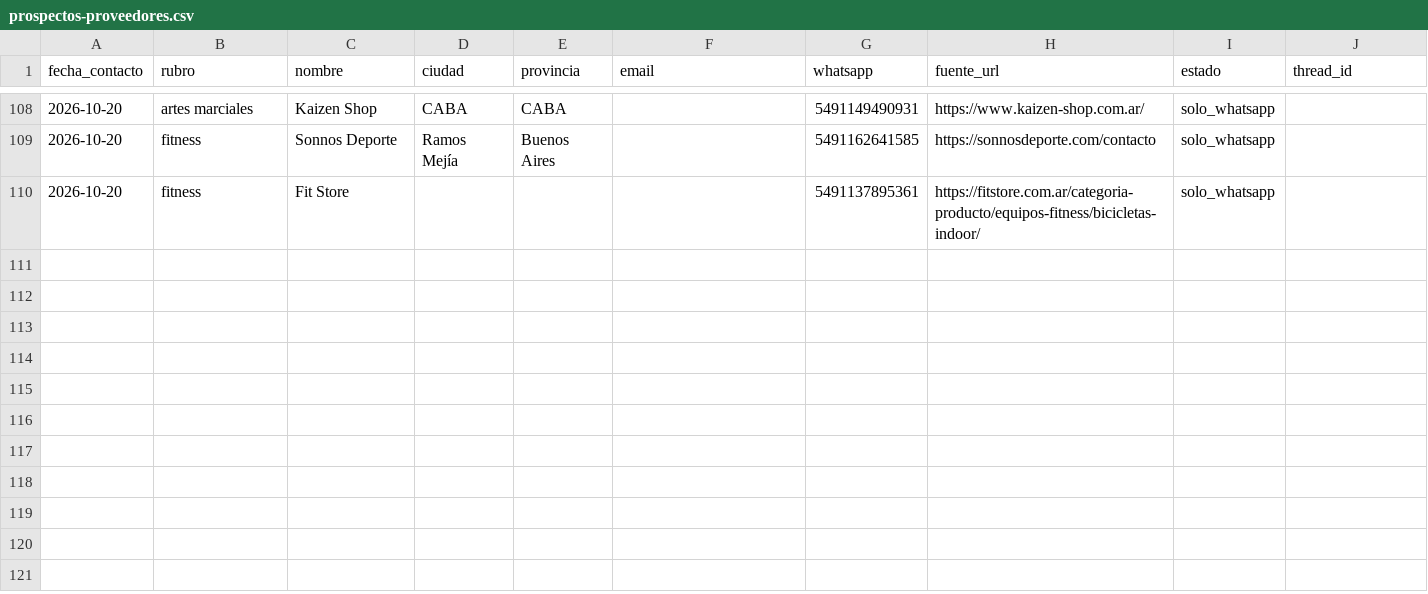
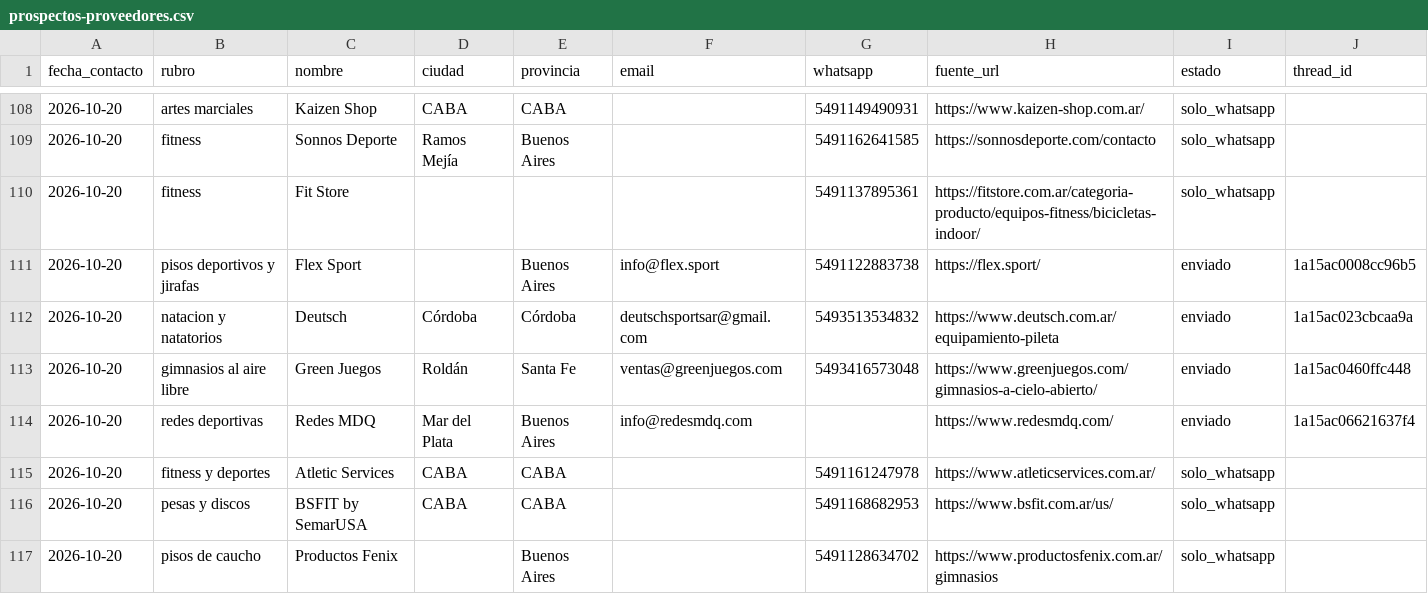
Before and after one commit to lagmannicolas-star/proyecto-fitness, a CSV file: ventas/prospectos-proveedores.csv, drawn as a sheet; only a part is shown, gaps mark what is left out; rows hold the shown columns only; the diff names each change by its address in the sheet, - before the commit and + after, or states it on an @@ line.

```diff
--- a/ventas/prospectos-proveedores.csv
+++ b/ventas/prospectos-proveedores.csv
+row 111: 2026-10-20 | pisos deportivos y jirafas | Flex Sport |  | Buenos Aires | info@flex.sport | 5491122883738 | https://flex.sport/ | enviado | 1a15ac0008cc96b5
+row 112: 2026-10-20 | natacion y natatorios | Deutsch | Córdoba | Córdoba | deutschsportsar@gmail.com | 5493513534832 | https://www.deutsch.com.ar/equipamiento-pileta | enviado | 1a15ac023cbcaa9a
+row 113: 2026-10-20 | gimnasios al aire libre | Green Juegos | Roldán | Santa Fe | ventas@greenjuegos.com | 5493416573048 | https://www.greenjuegos.com/gimnasios-a-cielo-abierto/ | enviado | 1a15ac0460ffc448
+row 114: 2026-10-20 | redes deportivas | Redes MDQ | Mar del Plata | Buenos Aires | info@redesmdq.com |  | https://www.redesmdq.com/ | enviado | 1a15ac06621637f4
+row 115: 2026-10-20 | fitness y deportes | Atletic Services | CABA | CABA |  | 5491161247978 | https://www.atleticservices.com.ar/ | solo_whatsapp
+row 116: 2026-10-20 | pesas y discos | BSFIT by SemarUSA | CABA | CABA |  | 5491168682953 | https://www.bsfit.com.ar/us/ | solo_whatsapp
+row 117: 2026-10-20 | pisos de caucho | Productos Fenix |  | Buenos Aires |  | 5491128634702 | https://www.productosfenix.com.ar/gimnasios | solo_whatsapp
```
